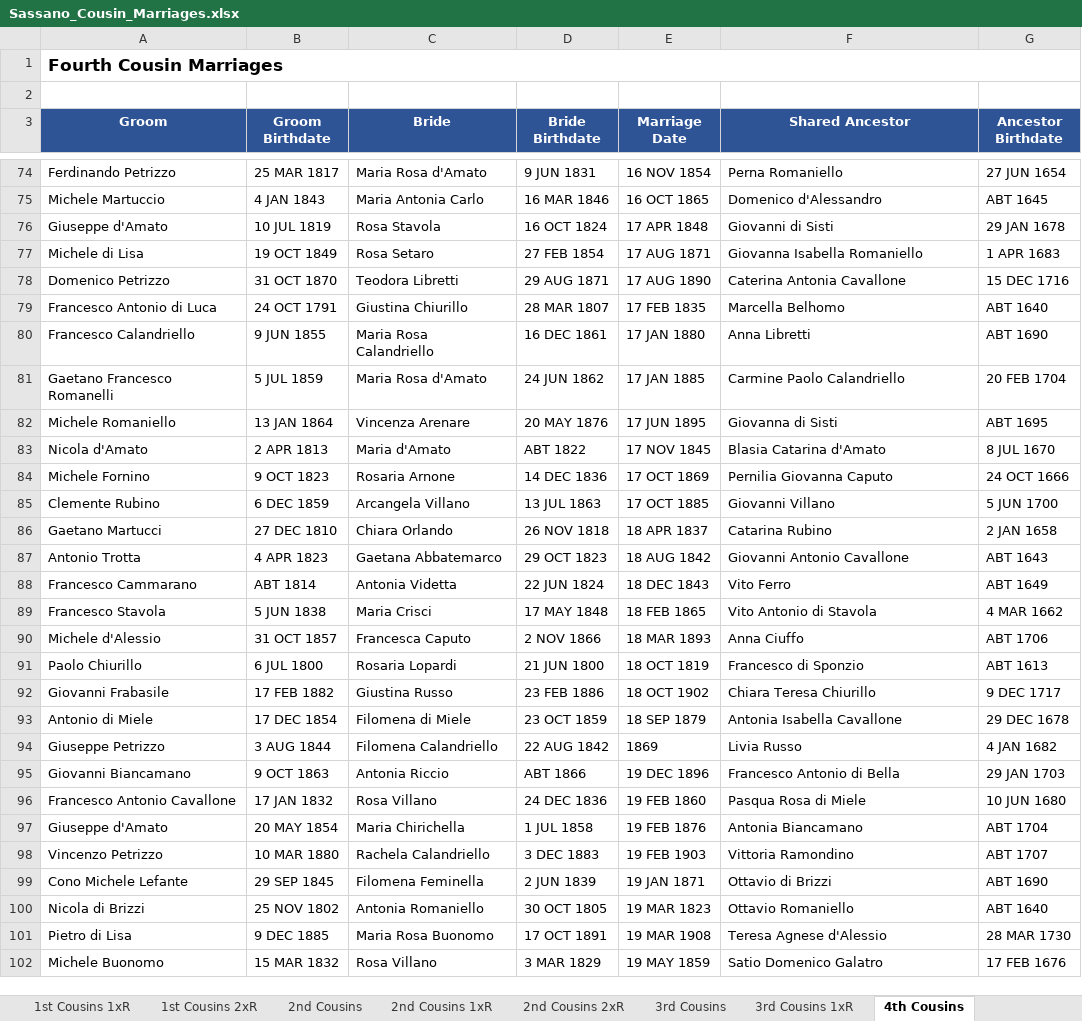
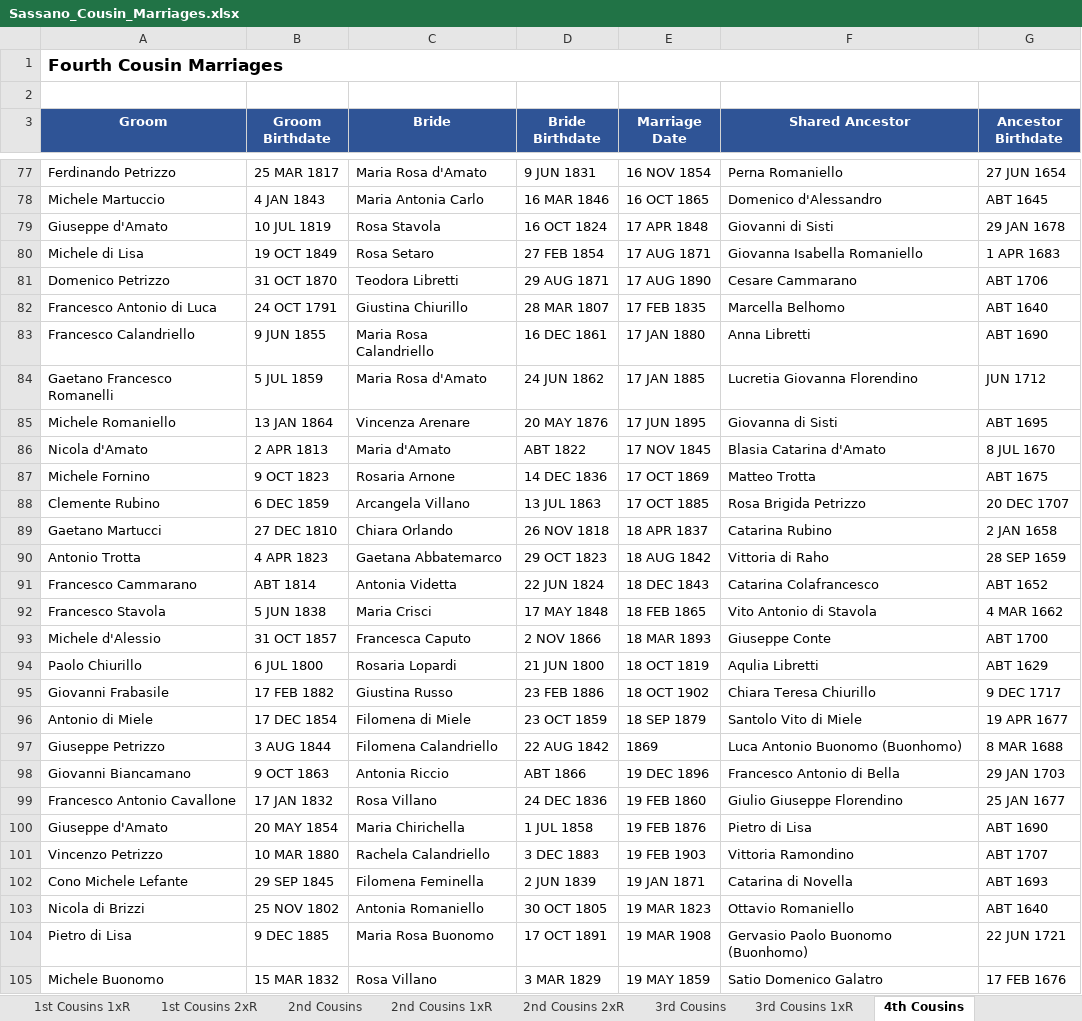
Before and after one commit to johncavallone/sassanochicago, an Excel workbook: assets/downloads/Sassano_Cousin_Marriages.xlsx, sheet 4th Cousins, drawn as a sheet; only a part is shown, gaps mark what is left out; values as stored, in another font and other column widths than the file's, no borders; addresses are those after the commit; the diff covers the shown part only; the diff names each change by its address in the sheet, - before the commit and + after, or states it on an @@ line.

```diff
--- a/assets/downloads/Sassano_Cousin_Marriages.xlsx (sheet 4th Cousins)
+++ b/assets/downloads/Sassano_Cousin_Marriages.xlsx (sheet 4th Cousins)
-F81 (Shared Ancestor): Caterina Antonia Cavallone
+F81 (Shared Ancestor): Cesare Cammarano
-G81 (Ancestor Birthdate): 15 DEC 1716
+G81 (Ancestor Birthdate): ABT 1706
-F84 (Shared Ancestor): Carmine Paolo Calandriello
+F84 (Shared Ancestor): Lucretia Giovanna Florendino
-G84 (Ancestor Birthdate): 20 FEB 1704
+G84 (Ancestor Birthdate): JUN 1712
-F87 (Shared Ancestor): Pernilia Giovanna Caputo
+F87 (Shared Ancestor): Matteo Trotta
-G87 (Ancestor Birthdate): 24 OCT 1666
+G87 (Ancestor Birthdate): ABT 1675
-F88 (Shared Ancestor): Giovanni Villano
+F88 (Shared Ancestor): Rosa Brigida Petrizzo
-G88 (Ancestor Birthdate): 5 JUN 1700
+G88 (Ancestor Birthdate): 20 DEC 1707
-F90 (Shared Ancestor): Giovanni Antonio Cavallone
+F90 (Shared Ancestor): Vittoria di Raho
-G90 (Ancestor Birthdate): ABT 1643
+G90 (Ancestor Birthdate): 28 SEP 1659
-F91 (Shared Ancestor): Vito Ferro
+F91 (Shared Ancestor): Catarina Colafrancesco
-G91 (Ancestor Birthdate): ABT 1649
+G91 (Ancestor Birthdate): ABT 1652
-F93 (Shared Ancestor): Anna Ciuffo
+F93 (Shared Ancestor): Giuseppe Conte
-G93 (Ancestor Birthdate): ABT 1706
+G93 (Ancestor Birthdate): ABT 1700
-F94 (Shared Ancestor): Francesco di Sponzio
+F94 (Shared Ancestor): Aqulia Libretti
-G94 (Ancestor Birthdate): ABT 1613
+G94 (Ancestor Birthdate): ABT 1629
-F96 (Shared Ancestor): Antonia Isabella Cavallone
+F96 (Shared Ancestor): Santolo Vito di Miele
-G96 (Ancestor Birthdate): 29 DEC 1678
+G96 (Ancestor Birthdate): 19 APR 1677
-F97 (Shared Ancestor): Livia Russo
+F97 (Shared Ancestor): Luca Antonio Buonomo (Buonhomo)
-G97 (Ancestor Birthdate): 4 JAN 1682
+G97 (Ancestor Birthdate): 8 MAR 1688
-F99 (Shared Ancestor): Pasqua Rosa di Miele
+F99 (Shared Ancestor): Giulio Giuseppe Florendino
-G99 (Ancestor Birthdate): 10 JUN 1680
+G99 (Ancestor Birthdate): 25 JAN 1677
-F100 (Shared Ancestor): Antonia Biancamano
+F100 (Shared Ancestor): Pietro di Lisa
-G100 (Ancestor Birthdate): ABT 1704
+G100 (Ancestor Birthdate): ABT 1690
-F102 (Shared Ancestor): Ottavio di Brizzi
+F102 (Shared Ancestor): Catarina di Novella
-G102 (Ancestor Birthdate): ABT 1690
+G102 (Ancestor Birthdate): ABT 1693
-F104 (Shared Ancestor): Teresa Agnese d'Alessio
+F104 (Shared Ancestor): Gervasio Paolo Buonomo (Buonhomo)
-G104 (Ancestor Birthdate): 28 MAR 1730
+G104 (Ancestor Birthdate): 22 JUN 1721
```
Also changed, not shown: 4 added rows and 261 edited cells elsewhere in this sheet, sheet 3rd Cousins 1xR, sheet 3rd Cousins, sheet 2nd Cousins 1xR, sheet 2nd Cousins, sheet Multi-Gen Cousin Marriages, sheet 1st Cousins, 6 more sheets, formulas that keep their value, 7 other files.
